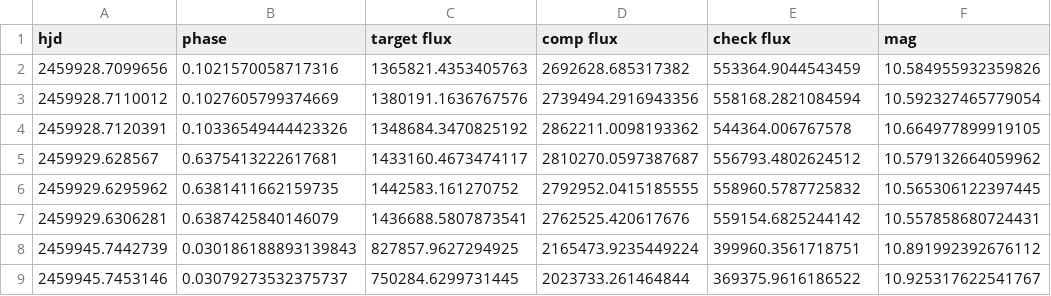
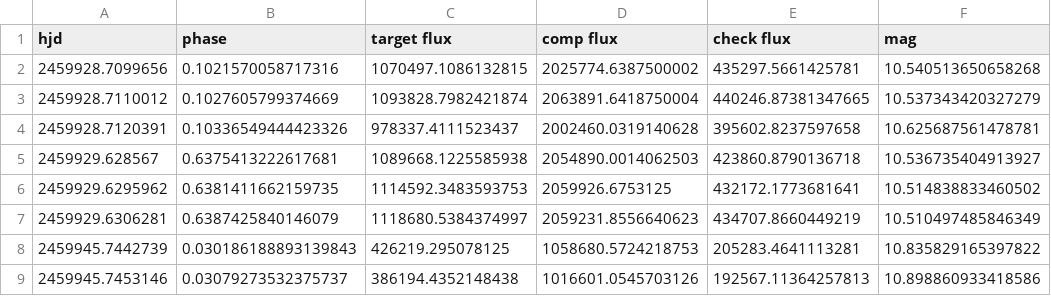
Before and after one commit to goto-friday/kumquats, a CSV file: dat/V.csv, drawn as a sheet; only a part is shown; the diff covers the shown part only.

```diff
--- a/dat/V.csv
+++ b/dat/V.csv
@@ -1,9 +1,9 @@
 hjd,phase,target flux,comp flux,check flux,mag
-2459928.7099656,0.1021570058717316,1365821.4353405763,2692628.685317382,553364.9044543459,10.584955932359826
-2459928.7110012,0.1027605799374669,1380191.1636767576,2739494.2916943356,558168.2821084594,10.592327465779054
-2459928.7120391,0.10336549444423326,1348684.3470825192,2862211.0098193362,544364.006767578,10.664977899919105
-2459929.628567,0.6375413222617681,1433160.4673474117,2810270.0597387687,556793.4802624512,10.579132664059962
-2459929.6295962,0.6381411662159735,1442583.161270752,2792952.0415185555,558960.5787725832,10.565306122397445
-2459929.6306281,0.6387425840146079,1436688.5807873541,2762525.420617676,559154.6825244142,10.557858680724431
-2459945.7442739,0.030186188893139843,827857.9627294925,2165473.9235449224,399960.3561718751,10.891992392676112
-2459945.7453146,0.03079273532375737,750284.6299731445,2023733.261464844,369375.9616186522,10.925317622541767
+2459928.7099656,0.1021570058717316,1070497.1086132815,2025774.6387500002,435297.5661425781,10.540513650658268
+2459928.7110012,0.1027605799374669,1093828.7982421874,2063891.6418750004,440246.87381347665,10.537343420327279
+2459928.7120391,0.10336549444423326,978337.4111523437,2002460.0319140628,395602.8237597658,10.625687561478781
+2459929.628567,0.6375413222617681,1089668.1225585938,2054890.0014062503,423860.8790136718,10.536735404913927
+2459929.6295962,0.6381411662159735,1114592.3483593753,2059926.6753125,432172.1773681641,10.514838833460502
+2459929.6306281,0.6387425840146079,1118680.5384374997,2059231.8556640623,434707.8660449219,10.510497485846349
+2459945.7442739,0.030186188893139843,426219.295078125,1058680.5724218753,205283.4641113281,10.835829165397822
+2459945.7453146,0.03079273532375737,386194.4352148438,1016601.0545703126,192567.11364257813,10.898860933418586
```
Also changed, not shown: 136 edited cells elsewhere in this file, dat/B.csv, dat/SG.csv, 10 other files.
